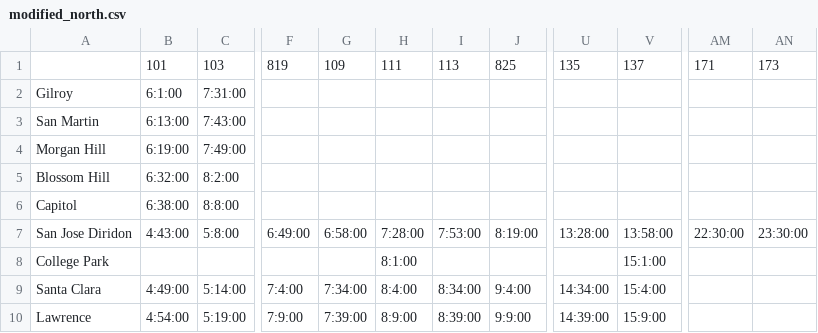
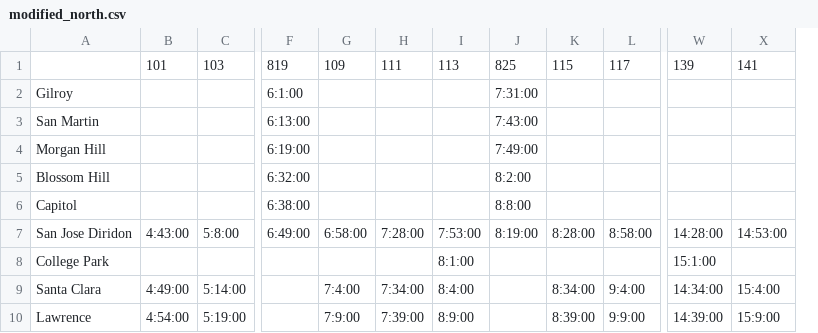
Before and after one commit to woodie/next-caltrain-pwa, a CSV file: data/modified_north.csv, drawn as a sheet; only a part is shown, gaps mark what is left out; removed rows and columns are numbered as before the commit, all else as after; rows hold the shown columns only; the diff covers the shown part only; the diff names each change by its address in the sheet, - before the commit and + after, or states it on an @@ line.

```diff
--- a/data/modified_north.csv
+++ b/data/modified_north.csv
+column F, rows 2-7: 6:1:00 | 6:13:00 | 6:19:00 | 6:32:00 | 6:38:00 | 6:49:00
+column J, rows 2-7: 7:31:00 | 7:43:00 | 7:49:00 | 8:2:00 | 8:8:00 | 8:19:00
-column AM, row 7: 22:30:00
-column AN, row 7: 23:30:00
-row 1:  | 101 | 103 | 819 | 109 | 111 | 113 | 825 | 135 | 137 | 171 | 173
+row 1:  | 101 | 103 | 819 | 109 | 111 | 113 | 825 | 115 | 117 | 139 | 141
-B2: 6:1:00
+B2: (empty)
-C2: 7:31:00
+C2: (empty)
-B3: 6:13:00
+B3: (empty)
-C3: 7:43:00
+C3: (empty)
-B4: 6:19:00
+B4: (empty)
-C4: 7:49:00
+C4: (empty)
-B5: 6:32:00
+B5: (empty)
-C5: 8:2:00
+C5: (empty)
-B6: 6:38:00
+B6: (empty)
-C6: 8:8:00
+C6: (empty)
-G7: 6:49:00
+G7: 6:58:00
-H7: 6:58:00
+H7: 7:28:00
-I7: 7:28:00
+I7: 7:53:00
-K7: 7:53:00
+K7: 8:28:00
-L7: 8:19:00
+L7: 8:58:00
-W7: 13:28:00
+W7: 14:28:00
-X7: 13:58:00
+X7: 14:53:00
-W8: (empty)
+W8: 15:1:00
-X8: 15:1:00
+X8: (empty)
```
Also changed, not shown: 26 edited cells elsewhere in this file, data/modified_south.csv, 2 other files.
